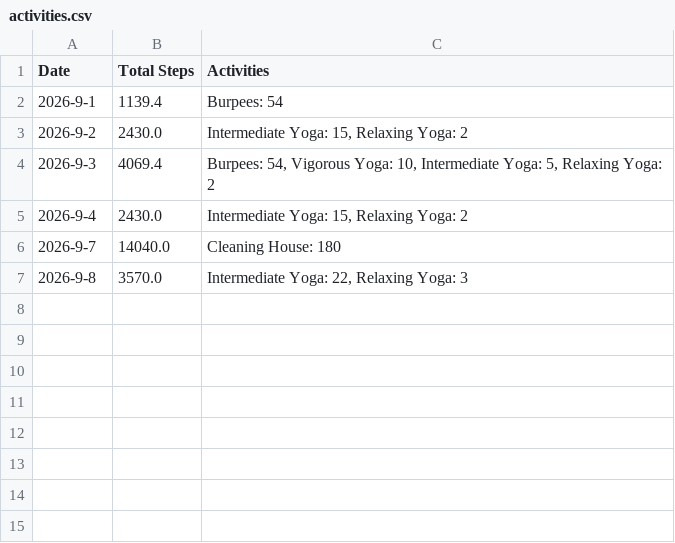
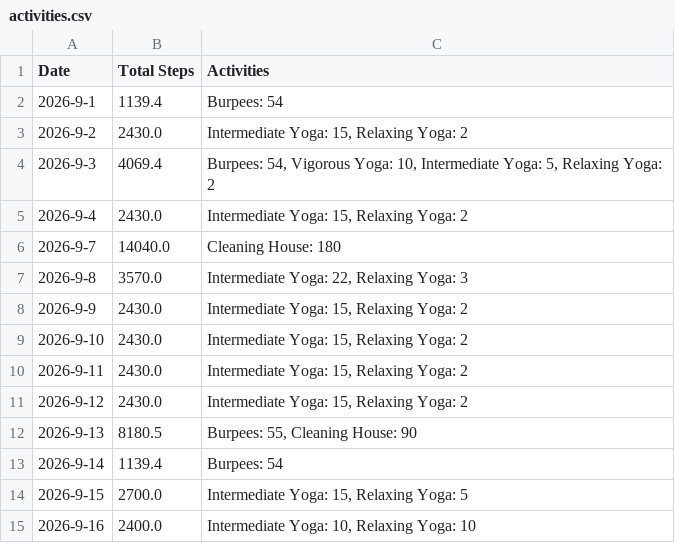
Before and after one commit to MrMultiMediator/steps_calculator, a CSV file: activities.csv, drawn as a sheet.

Commit message:
More activities

```diff
--- a/activities.csv
+++ b/activities.csv
@@ -7 +7,9 @@ Date,Total Steps,Activities
 2026-9-8,3570.0,"Intermediate Yoga: 22, Relaxing Yoga: 3"
+2026-9-9,2430.0,"Intermediate Yoga: 15, Relaxing Yoga: 2"
+2026-9-10,2430.0,"Intermediate Yoga: 15, Relaxing Yoga: 2"
+2026-9-11,2430.0,"Intermediate Yoga: 15, Relaxing Yoga: 2"
+2026-9-12,2430.0,"Intermediate Yoga: 15, Relaxing Yoga: 2"
+2026-9-13,8180.5,"Burpees: 55, Cleaning House: 90"
+2026-9-14,1139.4,Burpees: 54
+2026-9-15,2700.0,"Intermediate Yoga: 15, Relaxing Yoga: 5"
+2026-9-16,2400.0,"Intermediate Yoga: 10, Relaxing Yoga: 10"
```
